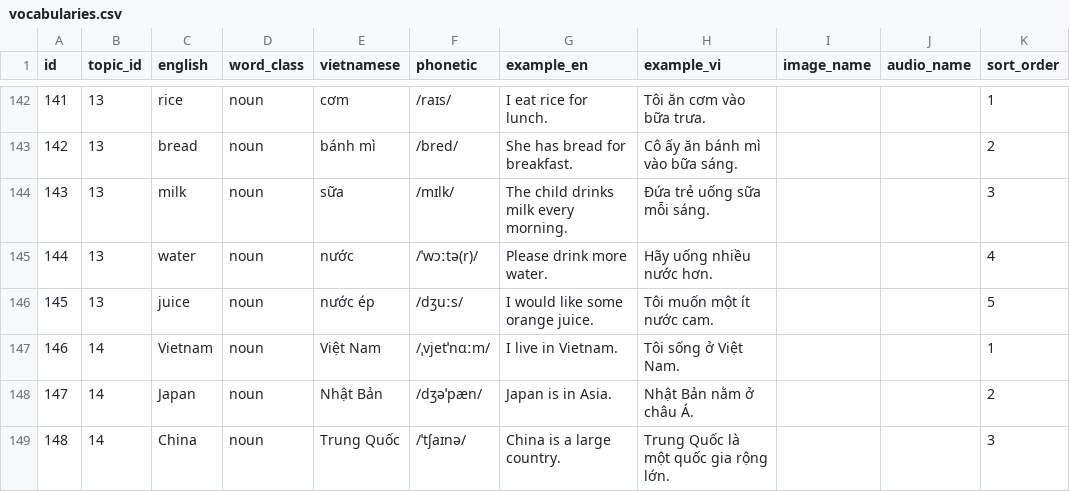
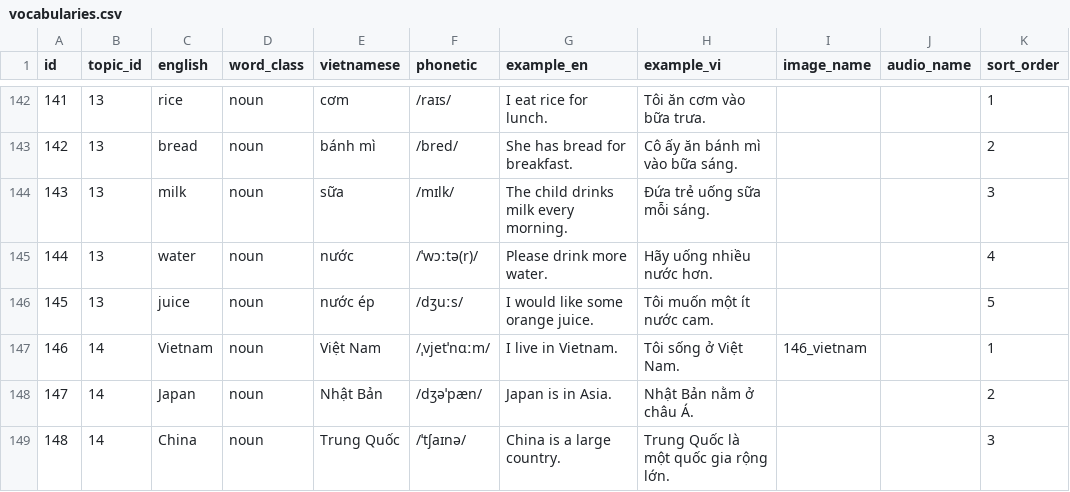
Before and after one commit to hungnhi11122002-ops/DATN_apptienganh, a CSV file: data_source/vocabularies.csv, drawn as a sheet; only a part is shown, gaps mark what is left out; the diff covers the shown part only.

```diff
--- a/data_source/vocabularies.csv
+++ b/data_source/vocabularies.csv
@@ -146,3 +146,3 @@ id,topic_id,english,word_class,vietnamese,phonetic,example_en,example_vi,image_n
 145,13,juice,noun,nước ép,/dʒuːs/,I would like some orange juice.,Tôi muốn một ít nước cam.,,,5
-146,14,Vietnam,noun,Việt Nam,/ˌvjetˈnɑːm/,I live in Vietnam.,Tôi sống ở Việt Nam.,,,1
+146,14,Vietnam,noun,Việt Nam,/ˌvjetˈnɑːm/,I live in Vietnam.,Tôi sống ở Việt Nam.,146_vietnam,,1
 147,14,Japan,noun,Nhật Bản,/dʒəˈpæn/,Japan is in Asia.,Nhật Bản nằm ở châu Á.,,,2
```
Also changed, not shown: 9 edited cells elsewhere in this file, 4 other files.
